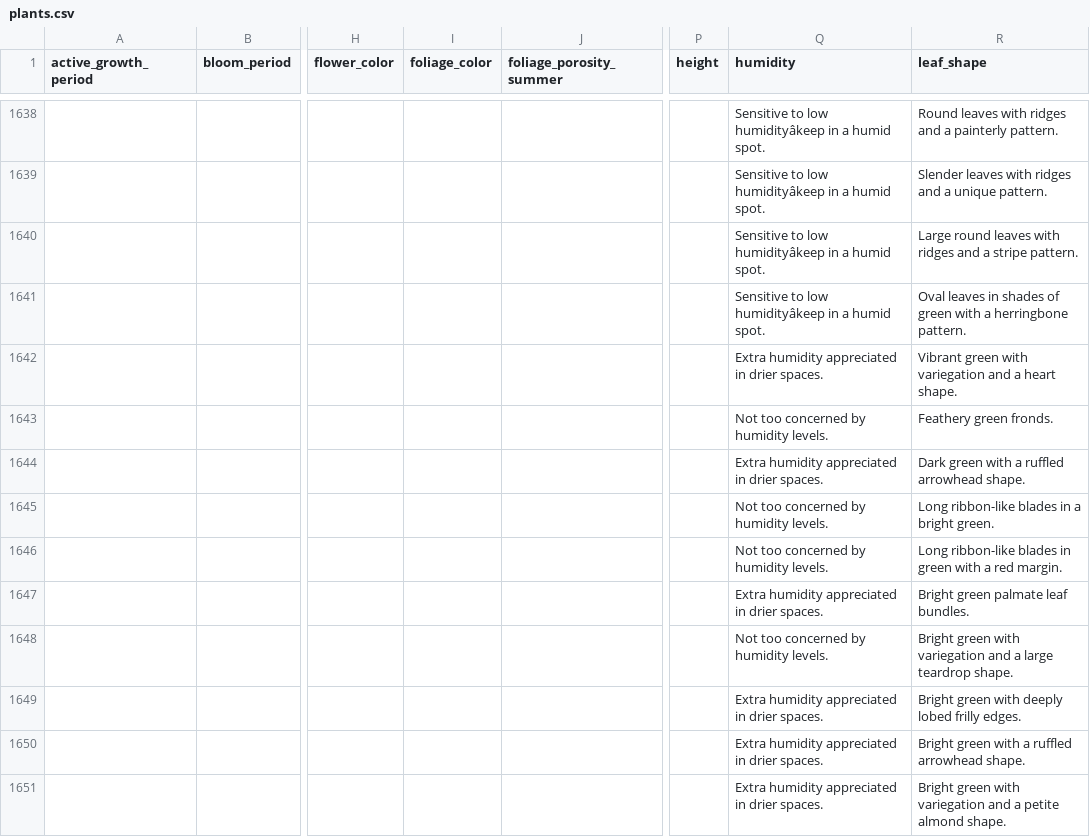
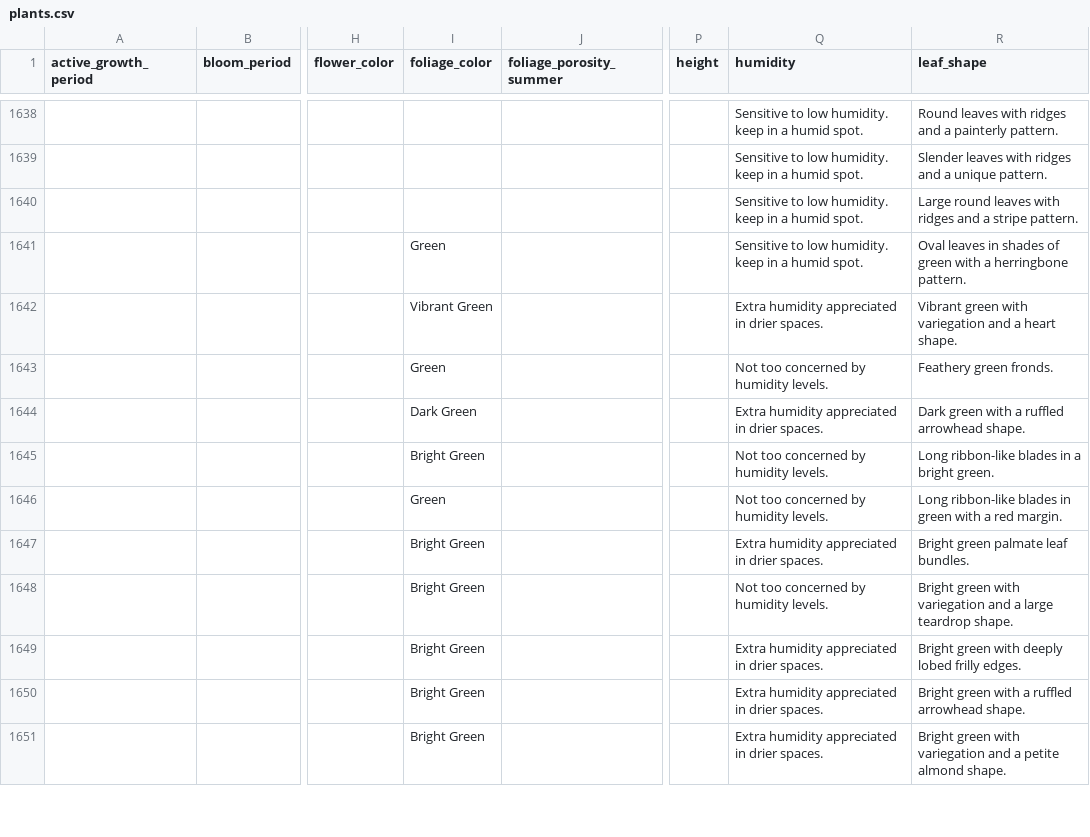
Before and after one commit to ManhTin/plant-recommender-datasource, a CSV file: export/plants.csv, drawn as a sheet; only a part is shown, gaps mark what is left out; the diff covers the shown part only; the diff names each change by its address in the sheet, - before the commit and + after, or states it on an @@ line.

```diff
--- a/export/plants.csv
+++ b/export/plants.csv
-Q1638:Q1641 (humidity): …to low humidityâkeep in a…
+Q1638:Q1641 (humidity): …to low humidity. keep in a…
-I1641 (foliage_color): (empty)
+I1641 (foliage_color): Green
-I1642 (foliage_color): (empty)
+I1642 (foliage_color): Vibrant Green
-I1643 (foliage_color): (empty)
+I1643 (foliage_color): Green
-I1644 (foliage_color): (empty)
+I1644 (foliage_color): Dark Green
-I1645 (foliage_color): (empty)
+I1645 (foliage_color): Bright Green
-I1646 (foliage_color): (empty)
+I1646 (foliage_color): Green
-I1647:I1651 (foliage_color): (empty)
+I1647:I1651 (foliage_color): Bright Green
```
Also changed, not shown: 38 edited cells elsewhere in this file.
